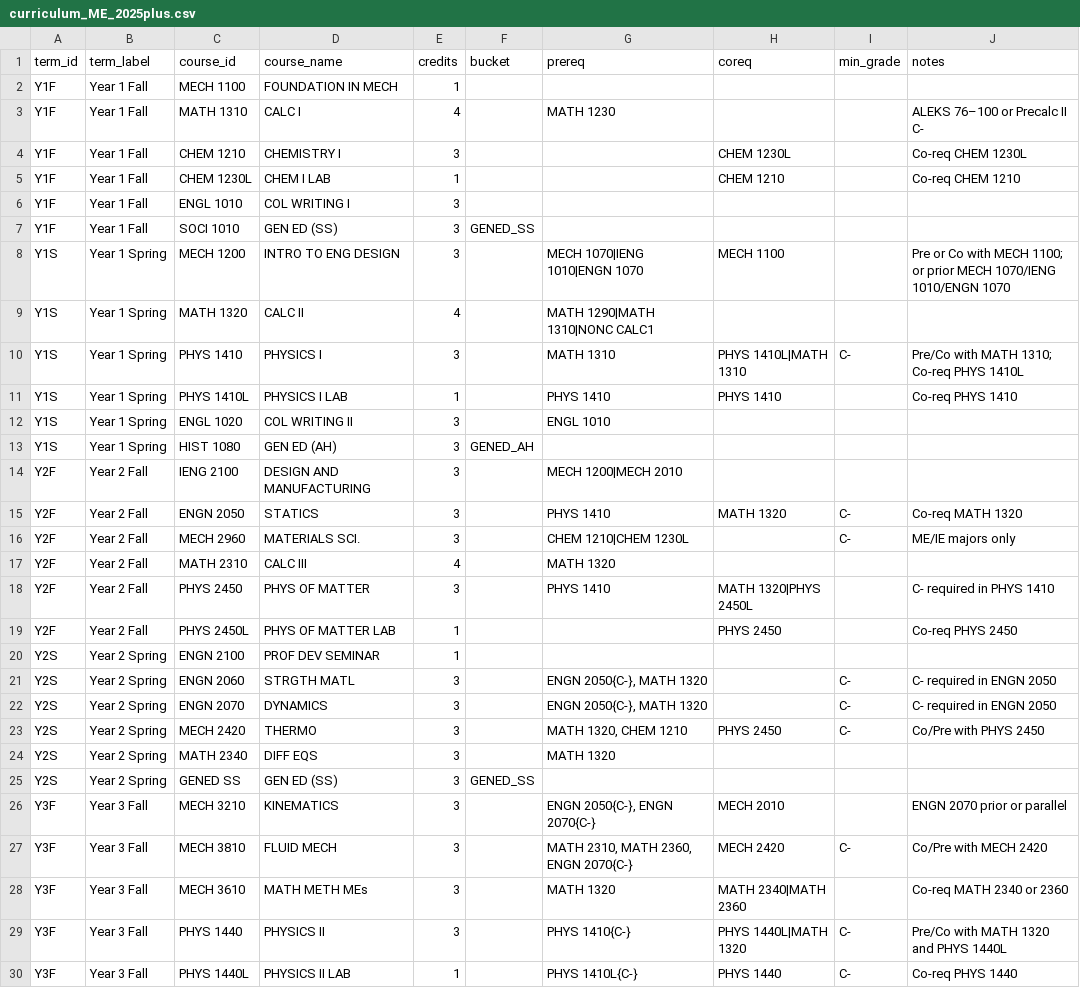
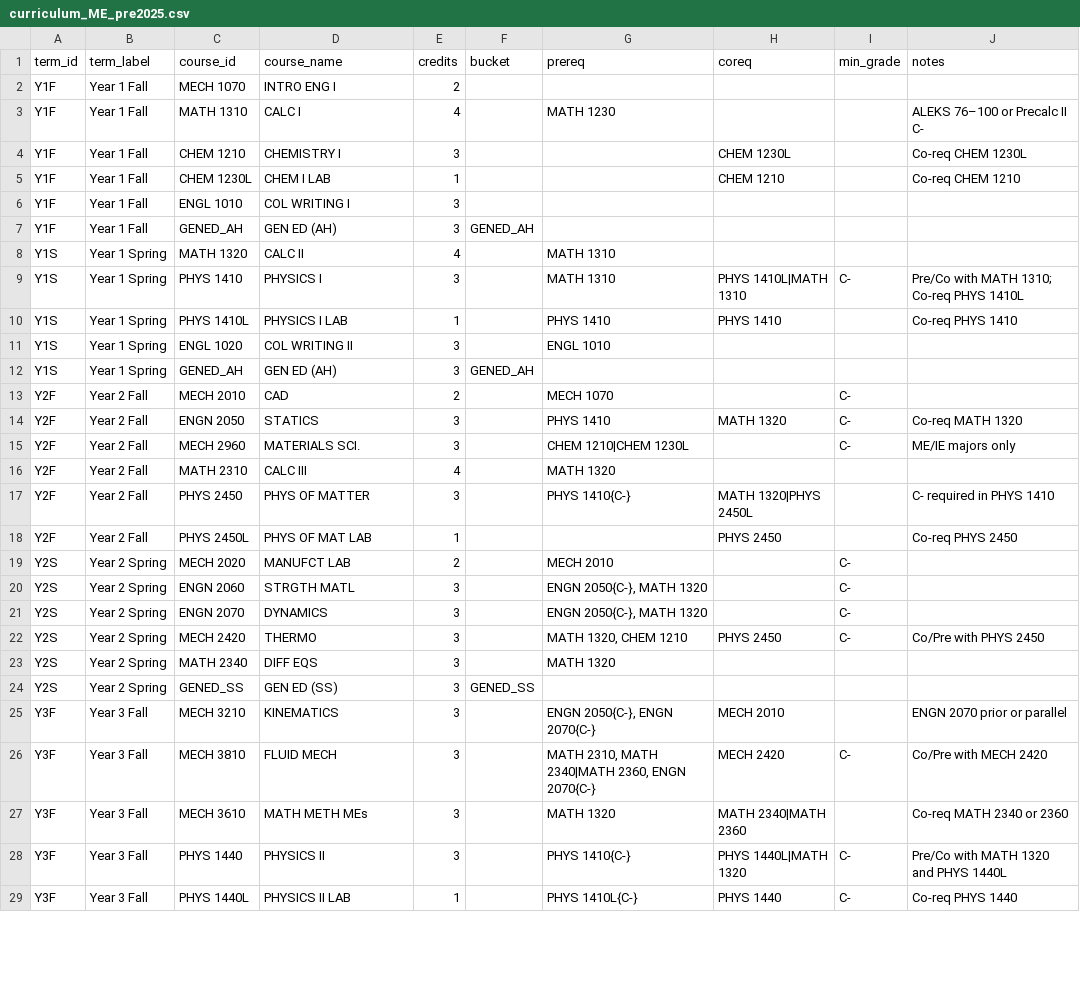
Before and after one commit to Nonspecified/AdvisingTool, a CSV file: curricula/curriculum_ME_pre2025.csv (was curriculum_ME_2025plus.csv), drawn as a sheet; only a part is shown; the diff covers the shown part only.

```diff
--- a/curriculum_ME_2025plus.csv
+++ b/curricula/curriculum_ME_pre2025.csv
@@ -1,3 +1,3 @@
 term_id,term_label,course_id,course_name,credits,bucket,prereq,coreq,min_grade,notes
-Y1F,Year 1 Fall,MECH 1100,FOUNDATION IN MECH,1,,,,,
+Y1F,Year 1 Fall,MECH 1070,INTRO ENG I,2,,,,,
 Y1F,Year 1 Fall,MATH 1310,CALC I,4,,MATH 1230,,,ALEKS 76–100 or Precalc II C-
@@ -6,5 +6,4 @@ Y1F,Year 1 Fall,CHEM 1230L,CHEM I LAB,1,,,CHEM 1210,,Co-req CHEM 1210
 Y1F,Year 1 Fall,ENGL 1010,COL WRITING I,3,,,,,
-Y1F,Year 1 Fall,SOCI 1010,GEN ED (SS),3,GENED_SS,,,,
-Y1S,Year 1 Spring,MECH 1200,INTRO TO ENG DESIGN,3,,MECH 1070|IENG 1010|ENGN 1070,MECH 1100,,Pre or Co with MECH 1100; or prior MECH 1070/IENG 1010/ENGN 1070
-Y1S,Year 1 Spring,MATH 1320,CALC II,4,,MATH 1290|MATH 1310|NONC CALC1,,,
+Y1F,Year 1 Fall,GENED_AH,GEN ED (AH),3,GENED_AH,,,,
+Y1S,Year 1 Spring,MATH 1320,CALC II,4,,MATH 1310,,,
 Y1S,Year 1 Spring,PHYS 1410,PHYSICS I,3,,MATH 1310,PHYS 1410L|MATH 1310,C-,Pre/Co with MATH 1310; Co-req PHYS 1410L
@@ -12,4 +11,4 @@ Y1S,Year 1 Spring,PHYS 1410L,PHYSICS I LAB,1,,PHYS 1410,PHYS 1410,,Co-req PHYS 1
 Y1S,Year 1 Spring,ENGL 1020,COL WRITING II,3,,ENGL 1010,,,
-Y1S,Year 1 Spring,HIST 1080,GEN ED (AH),3,GENED_AH,,,,
-Y2F,Year 2 Fall,IENG 2100,DESIGN AND MANUFACTURING,3,,MECH 1200|MECH 2010,,,
+Y1S,Year 1 Spring,GENED_AH,GEN ED (AH),3,GENED_AH,,,,
+Y2F,Year 2 Fall,MECH 2010,CAD,2,,MECH 1070,,C-,
 Y2F,Year 2 Fall,ENGN 2050,STATICS,3,,PHYS 1410,MATH 1320,C-,Co-req MATH 1320
@@ -17,12 +16,12 @@ Y2F,Year 2 Fall,MECH 2960,MATERIALS SCI.,3,,CHEM 1210|CHEM 1230L,,C-,ME/IE major
 Y2F,Year 2 Fall,MATH 2310,CALC III,4,,MATH 1320,,,
-Y2F,Year 2 Fall,PHYS 2450,PHYS OF MATTER,3,,PHYS 1410,MATH 1320|PHYS 2450L,,C- required in PHYS 1410
-Y2F,Year 2 Fall,PHYS 2450L,PHYS OF MATTER LAB,1,,,PHYS 2450,,Co-req PHYS 2450
-Y2S,Year 2 Spring,ENGN 2100,PROF DEV SEMINAR,1,,,,,
-Y2S,Year 2 Spring,ENGN 2060,STRGTH MATL,3,,"ENGN 2050{C-}, MATH 1320",,C-,C- required in ENGN 2050
-Y2S,Year 2 Spring,ENGN 2070,DYNAMICS,3,,"ENGN 2050{C-}, MATH 1320",,C-,C- required in ENGN 2050
+Y2F,Year 2 Fall,PHYS 2450,PHYS OF MATTER,3,,PHYS 1410{C-},MATH 1320|PHYS 2450L,,C- required in PHYS 1410
+Y2F,Year 2 Fall,PHYS 2450L,PHYS OF MAT LAB,1,,,PHYS 2450,,Co-req PHYS 2450
+Y2S,Year 2 Spring,MECH 2020,MANUFCT LAB,2,,MECH 2010,,C-,
+Y2S,Year 2 Spring,ENGN 2060,STRGTH MATL,3,,"ENGN 2050{C-}, MATH 1320",,C-,
+Y2S,Year 2 Spring,ENGN 2070,DYNAMICS,3,,"ENGN 2050{C-}, MATH 1320",,C-,
 Y2S,Year 2 Spring,MECH 2420,THERMO,3,,"MATH 1320, CHEM 1210",PHYS 2450,C-,Co/Pre with PHYS 2450
 Y2S,Year 2 Spring,MATH 2340,DIFF EQS,3,,MATH 1320,,,
-Y2S,Year 2 Spring,GENED SS,GEN ED (SS),3,GENED_SS,,,,
+Y2S,Year 2 Spring,GENED_SS,GEN ED (SS),3,GENED_SS,,,,
 Y3F,Year 3 Fall,MECH 3210,KINEMATICS,3,,"ENGN 2050{C-}, ENGN 2070{C-}",MECH 2010,,ENGN 2070 prior or parallel
-Y3F,Year 3 Fall,MECH 3810,FLUID MECH,3,,"MATH 2310, MATH 2360, ENGN 2070{C-}",MECH 2420,C-,Co/Pre with MECH 2420
+Y3F,Year 3 Fall,MECH 3810,FLUID MECH,3,,"MATH 2310, MATH 2340|MATH 2360, ENGN 2070{C-}",MECH 2420,C-,Co/Pre with MECH 2420
 Y3F,Year 3 Fall,MECH 3610,MATH METH MEs,3,,MATH 1320,MATH 2340|MATH 2360,,Co-req MATH 2340 or 2360
```
Also changed, not shown: 2 added rows, 2 removed rows and 10 edited cells elsewhere in this file, curricula/curriculum_ME_2025plus.csv, 13 other files.
